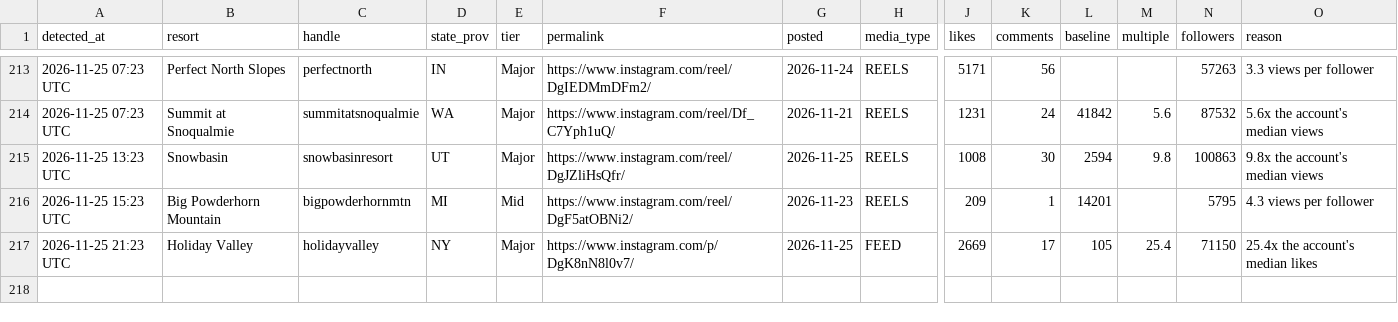
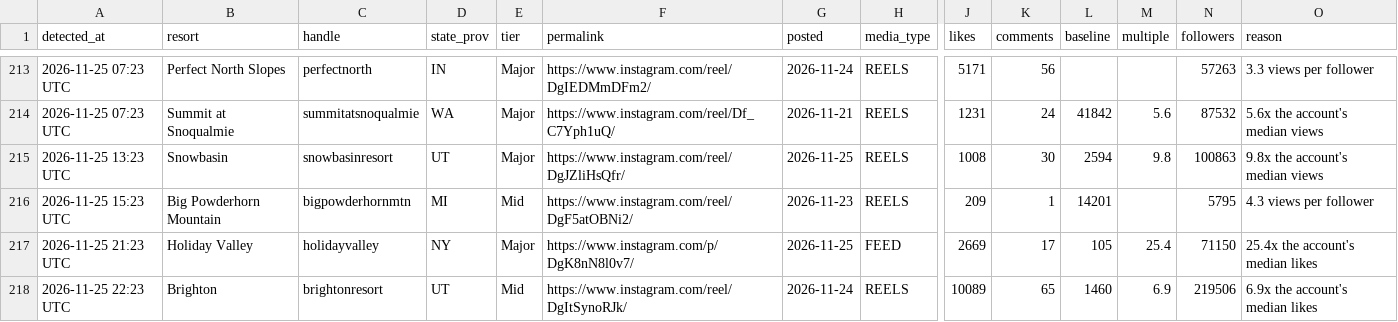
Before and after one commit to deanisaac06/Resort-Account-Tracking, a CSV file: data/viral_posts.csv, drawn as a sheet; only a part is shown, gaps mark what is left out; rows hold the shown columns only; the diff names each change by its address in the sheet, - before the commit and + after, or states it on an @@ line.

```diff
--- a/data/viral_posts.csv
+++ b/data/viral_posts.csv
+row 218: 2026-11-25 22:23 UTC | Brighton | brightonresort | UT | Mid | https://www.instagram.com/reel/DgItSynoRJk/ | 2026-11-24 | REELS | 10089 | 65 | 1460 | 6.9 | 219506 | 6.9x the account's median likes
```
Also changed, not shown: data/accounts.csv, 1 other file.
